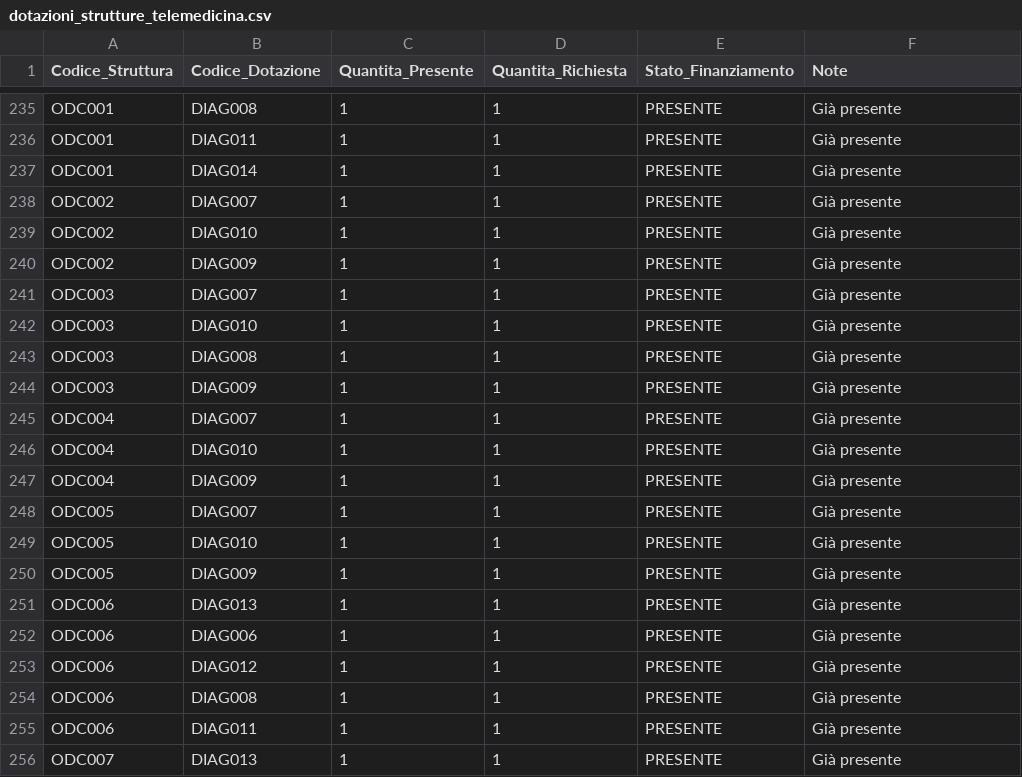
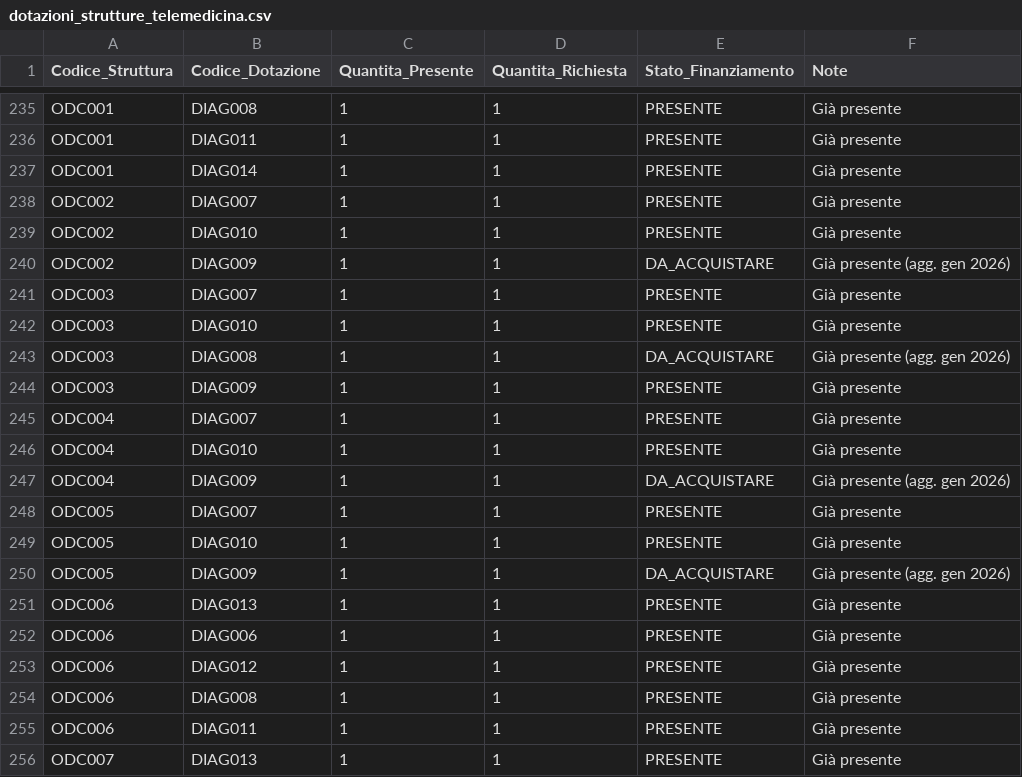
Before and after one commit to ssurli/tecnologie-sanitarie-pnrr, a CSV file: dotazioni_strutture_telemedicina.csv, drawn as a sheet; only a part is shown, gaps mark what is left out.

Commit message:
feat: Applica modifiche censimento 20-01-26

```diff
--- a/dotazioni_strutture_telemedicina.csv
+++ b/dotazioni_strutture_telemedicina.csv
@@ -239,6 +239,6 @@ ODC002,DIAG007,1,1,PRESENTE,Già presente
 ODC002,DIAG010,1,1,PRESENTE,Già presente
-ODC002,DIAG009,1,1,PRESENTE,Già presente
+ODC002,DIAG009,1,1,DA_ACQUISTARE,Già presente (agg. gen 2026)
 ODC003,DIAG007,1,1,PRESENTE,Già presente
 ODC003,DIAG010,1,1,PRESENTE,Già presente
-ODC003,DIAG008,1,1,PRESENTE,Già presente
+ODC003,DIAG008,1,1,DA_ACQUISTARE,Già presente (agg. gen 2026)
 ODC003,DIAG009,1,1,PRESENTE,Già presente
@@ -246,6 +246,6 @@ ODC004,DIAG007,1,1,PRESENTE,Già presente
 ODC004,DIAG010,1,1,PRESENTE,Già presente
-ODC004,DIAG009,1,1,PRESENTE,Già presente
+ODC004,DIAG009,1,1,DA_ACQUISTARE,Già presente (agg. gen 2026)
 ODC005,DIAG007,1,1,PRESENTE,Già presente
 ODC005,DIAG010,1,1,PRESENTE,Già presente
-ODC005,DIAG009,1,1,PRESENTE,Già presente
+ODC005,DIAG009,1,1,DA_ACQUISTARE,Già presente (agg. gen 2026)
 ODC006,DIAG013,1,1,PRESENTE,Già presente
```
